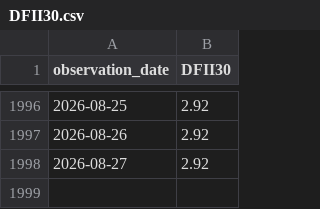
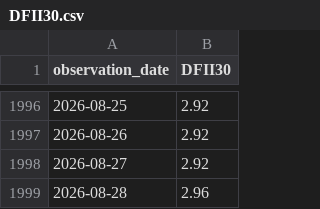
Before and after one commit to Leo-CZ/fed-rates-dashboard, a CSV file: data/fred/raw/DFII30.csv, drawn as a sheet; only a part is shown, gaps mark what is left out; the diff names each change by its address in the sheet, - before the commit and + after, or states it on an @@ line.

```diff
--- a/data/fred/raw/DFII30.csv
+++ b/data/fred/raw/DFII30.csv
+row 1999: 2026-08-28 | 2.96
```
Also changed, not shown: data/fred/rates_daily.csv, data/fred/raw/DFII10.csv, 23 other files.
